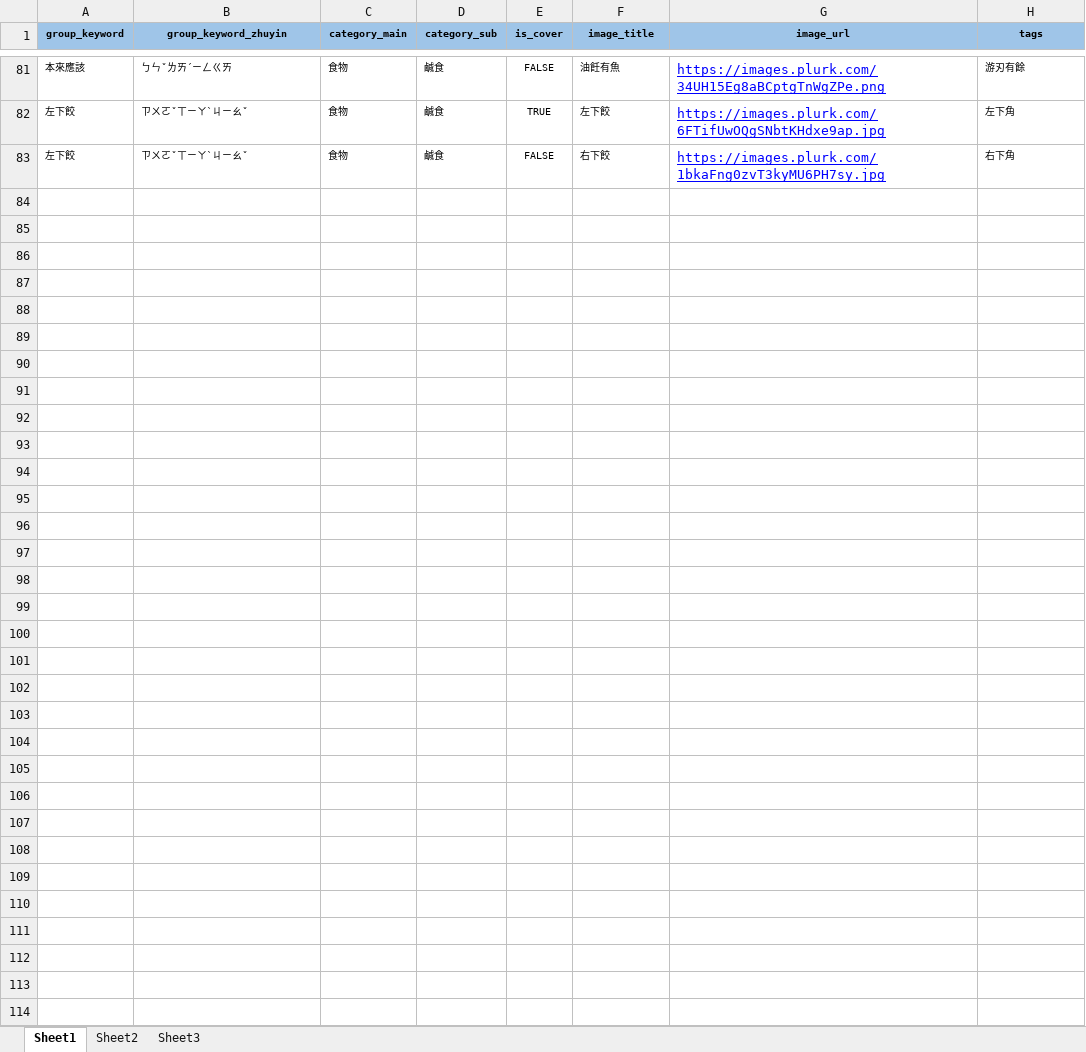
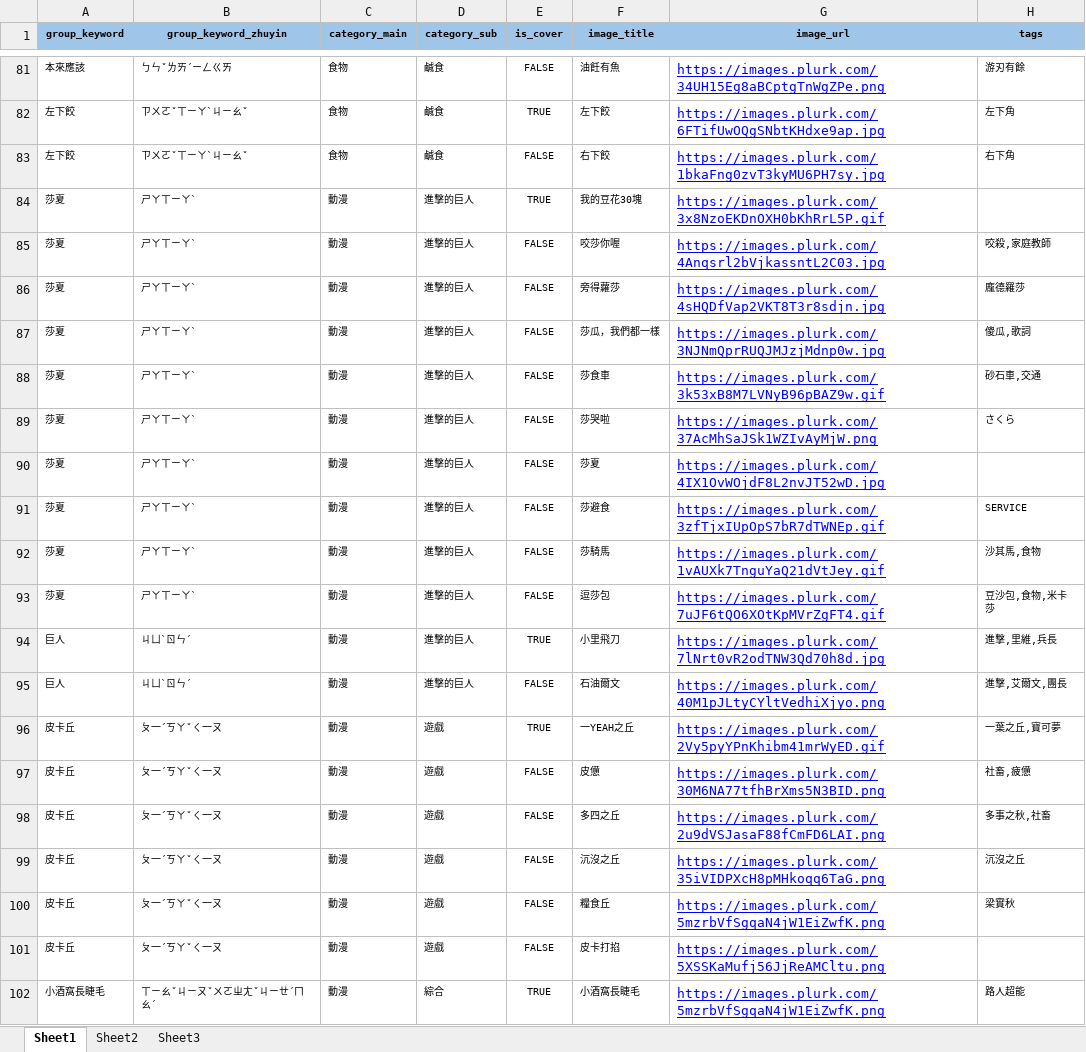
Before and after one commit to aijoyzuo/usaminjoke, an Excel workbook: scripts/memes.xlsx, sheet Sheet1, drawn as a sheet; only a part is shown, gaps mark what is left out; values as stored, in another font and other column widths than the file's, no borders; the diff covers the shown part only; the diff names each change by its address in the sheet, - before the commit and + after, or states it on an @@ line.

Commit message:
update

```diff
--- a/scripts/memes.xlsx (sheet Sheet1)
+++ b/scripts/memes.xlsx (sheet Sheet1)
+row 84: 莎夏 | ㄕㄚㄒㄧㄚˋ | 動漫 | 進擊的巨人 | TRUE | 我的豆花30塊 | https://images.plurk.com/3x8NzoEKDnOXH0bKhRrL5P.gif
+row 85: 莎夏 | ㄕㄚㄒㄧㄚˋ | 動漫 | 進擊的巨人 | FALSE | 咬莎你喔 | https://images.plurk.com/4Anqsrl2bVjkassntL2C03.jpg | 咬殺,家庭教師
+row 86: 莎夏 | ㄕㄚㄒㄧㄚˋ | 動漫 | 進擊的巨人 | FALSE | 旁得蘿莎 | https://images.plurk.com/4sHQDfVap2VKT8T3r8sdjn.jpg | 龐德羅莎
+row 87: 莎夏 | ㄕㄚㄒㄧㄚˋ | 動漫 | 進擊的巨人 | FALSE | 莎瓜，我們都一樣 | https://images.plurk.com/3NJNmQprRUQJMJzjMdnp0w.jpg | 傻瓜,歌詞
+row 88: 莎夏 | ㄕㄚㄒㄧㄚˋ | 動漫 | 進擊的巨人 | FALSE | 莎食車 | https://images.plurk.com/3k53xB8M7LVNyB96pBAZ9w.gif | 砂石車,交通
+row 89: 莎夏 | ㄕㄚㄒㄧㄚˋ | 動漫 | 進擊的巨人 | FALSE | 莎哭啦 | https://images.plurk.com/37AcMhSaJSk1WZIvAyMjW.png | さくら
+row 90: 莎夏 | ㄕㄚㄒㄧㄚˋ | 動漫 | 進擊的巨人 | FALSE | 莎夏 | https://images.plurk.com/4IX1OvWOjdF8L2nvJT52wD.jpg
+row 91: 莎夏 | ㄕㄚㄒㄧㄚˋ | 動漫 | 進擊的巨人 | FALSE | 莎避食 | https://images.plurk.com/3zfTjxIUpOpS7bR7dTWNEp.gif | SERVICE
+row 92: 莎夏 | ㄕㄚㄒㄧㄚˋ | 動漫 | 進擊的巨人 | FALSE | 莎騎馬 | https://images.plurk.com/1vAUXk7TnguYaQ21dVtJey.gif | 沙其馬,食物
+row 93: 莎夏 | ㄕㄚㄒㄧㄚˋ | 動漫 | 進擊的巨人 | FALSE | 逗莎包 | https://images.plurk.com/7uJF6tQO6XOtKpMVrZgFT4.gif | 豆沙包,食物,米卡莎
+row 94: 巨人 | ㄐㄩˋㄖㄣˊ | 動漫 | 進擊的巨人 | TRUE | 小里飛刀 | https://images.plurk.com/7lNrt0vR2odTNW3Qd70h8d.jpg | 進擊,里維,兵長
+row 95: 巨人 | ㄐㄩˋㄖㄣˊ | 動漫 | 進擊的巨人 | FALSE | 石油爾文 | https://images.plurk.com/40M1pJLtyCYltVedhiXjyo.png | 進擊,艾爾文,團長
+row 96: 皮卡丘 | ㄆ一ˊㄎㄚˇㄑ一ㄡ | 動漫 | 遊戲 | TRUE | 一YEAH之丘 | https://images.plurk.com/2Vy5pyYPnKhibm41mrWyED.gif | 一葉之丘,寶可夢
+row 97: 皮卡丘 | ㄆ一ˊㄎㄚˇㄑ一ㄡ | 動漫 | 遊戲 | FALSE | 皮憊 | https://images.plurk.com/30M6NA77tfhBrXms5N3BID.png | 社畜,疲憊
+row 98: 皮卡丘 | ㄆ一ˊㄎㄚˇㄑ一ㄡ | 動漫 | 遊戲 | FALSE | 多四之丘 | https://images.plurk.com/2u9dVSJasaF88fCmFD6LAI.png | 多事之秋,社畜
+row 99: 皮卡丘 | ㄆ一ˊㄎㄚˇㄑ一ㄡ | 動漫 | 遊戲 | FALSE | 沉沒之丘 | https://images.plurk.com/35iVIDPXcH8pMHkoqq6TaG.png | 沉沒之丘
+row 100: 皮卡丘 | ㄆ一ˊㄎㄚˇㄑ一ㄡ | 動漫 | 遊戲 | FALSE | 糧食丘 | https://images.plurk.com/5mzrbVfSgqaN4jW1EiZwfK.png | 梁實秋
+row 101: 皮卡丘 | ㄆ一ˊㄎㄚˇㄑ一ㄡ | 動漫 | 遊戲 | FALSE | 皮卡打掐 | https://images.plurk.com/5XSSKaMufj56JjReAMCltu.png
+row 102: 小酒窩長睫毛 | ㄒㄧㄠˇㄐㄧㄡˇㄨㄛㄓㄤˇㄐㄧㄝˊㄇㄠˊ | 動漫 | 綜合 | TRUE | 小酒窩長睫毛 | https://images.plurk.com/5mzrbVfSgqaN4jW1EiZwfK.png | 路人超能
```
Also changed, not shown: 22 added rows and 3 edited cells elsewhere in this sheet.
